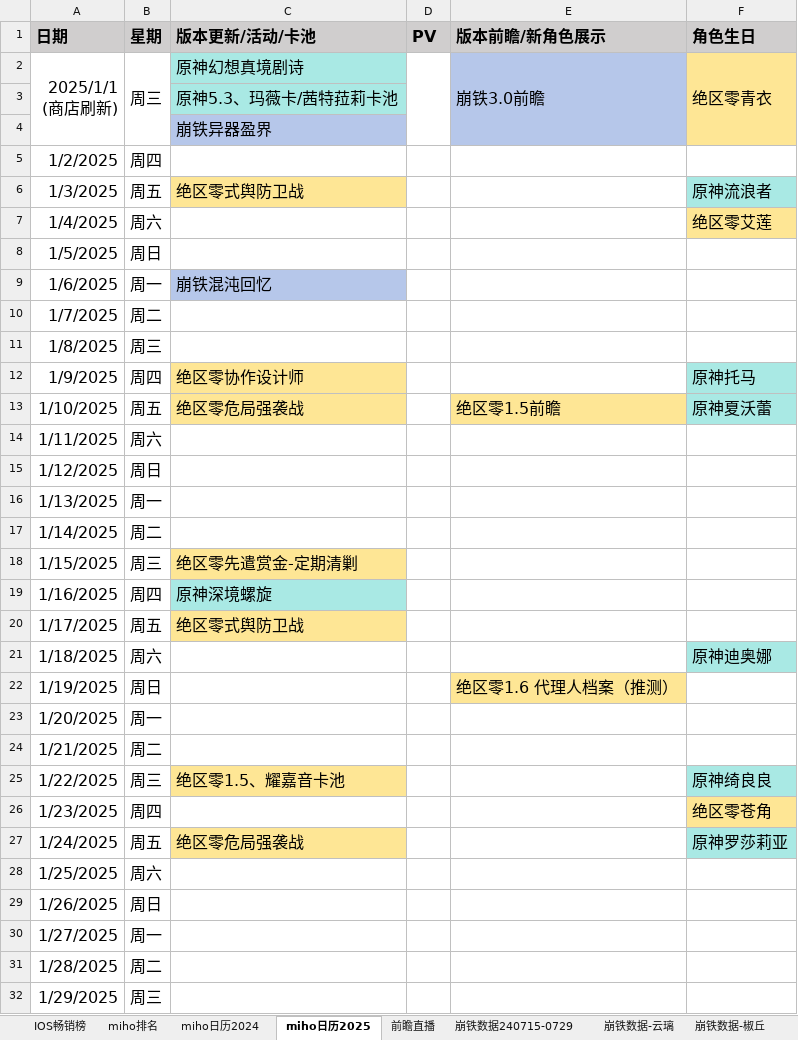
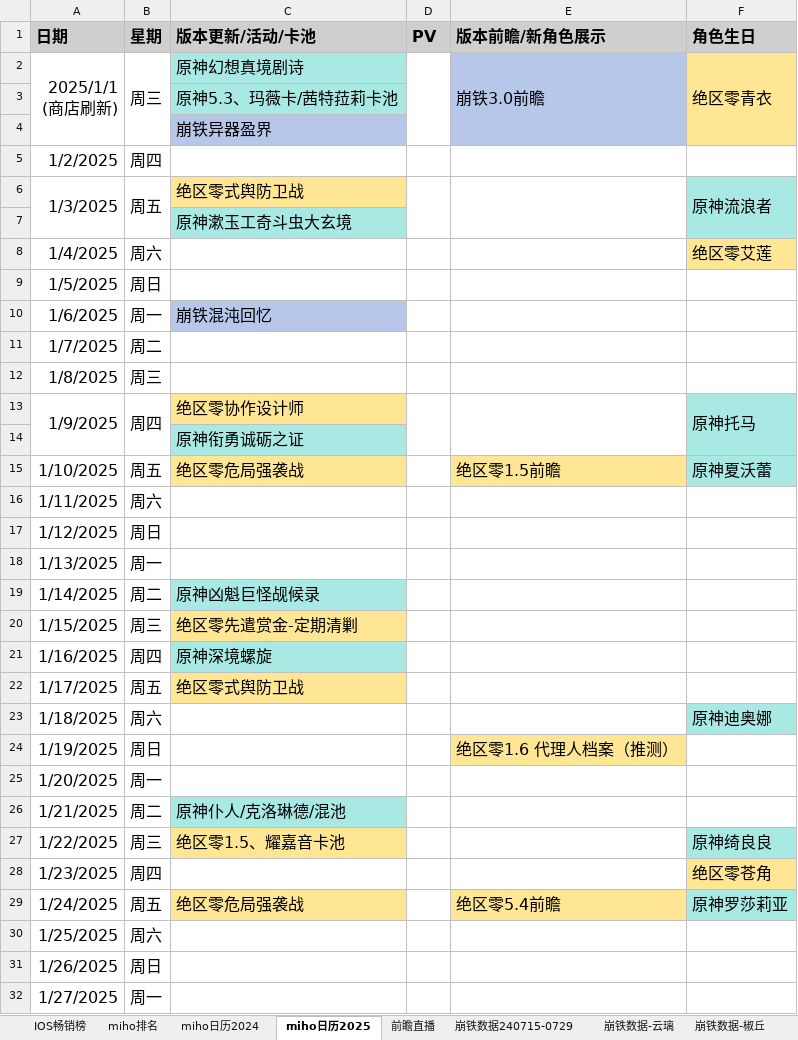
Before and after one commit to zq56745674/HSR_DATA_SERVER, an Excel workbook: doc/data.xlsx, sheet miho日历2025, drawn as a sheet; only a part is shown; the shorter side is filled out with more unchanged rows; values as stored, in another font and other column widths than the file's, no borders; addresses are those after the commit; the diff names each change by its address in the sheet, - before the commit and + after, or states it on an @@ line.

Commit message:
doc

```diff
--- a/doc/data.xlsx (sheet miho日历2025)
+++ b/doc/data.xlsx (sheet miho日历2025)
+A6:A7 merged
+B6:B7 merged
+D6:D7 merged
+E6:E7 merged
+F6:F7 merged
+row 7:  |  | 原神漱玉工奇斗虫大玄境
+A13:A14 merged
+B13:B14 merged
+D13:D14 merged
+E13:E14 merged
+F13:F14 merged
+row 14:  |  | 原神衔勇诚砺之证
-C19 (版本更新/活动/卡池): (empty)
+C19 (版本更新/活动/卡池): 原神凶魁巨怪觇候录
-C19 fill: none
+C19 fill: #A9E9E4
-C26 (版本更新/活动/卡池): (empty)
+C26 (版本更新/活动/卡池): 原神仆人/克洛琳德/混池
-C26 fill: none
+C26 fill: #A9E9E4
-E29 (版本前瞻/新角色展示): (empty)
+E29 (版本前瞻/新角色展示): 绝区零5.4前瞻
-E29 fill: none
+E29 fill: #FEE695
```
Also changed, not shown: sheet miho排名, sheet miho日历2024, sheet IOS畅销榜, charts or pictures.
